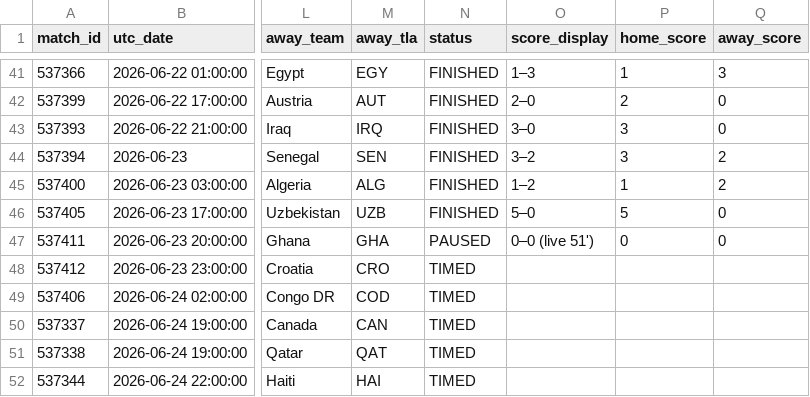
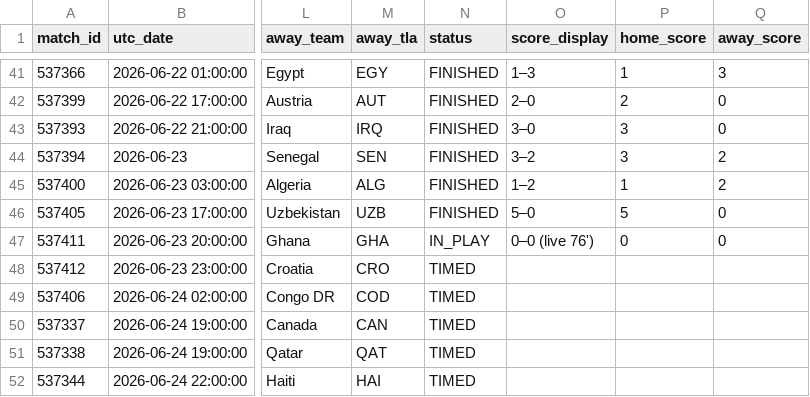
Before and after one commit to smach/worldcup26, a CSV file: data/chat_data.csv, drawn as a sheet; only a part is shown, gaps mark what is left out; the diff names each change by its address in the sheet, - before the commit and + after, or states it on an @@ line.

```diff
--- a/data/chat_data.csv
+++ b/data/chat_data.csv
-N47 (status): PAUSED
+N47 (status): IN_PLAY
-O47 (score_display): 0–0 (live 51')
+O47 (score_display): 0–0 (live 76')
```
Also changed, not shown: 6 other files.
